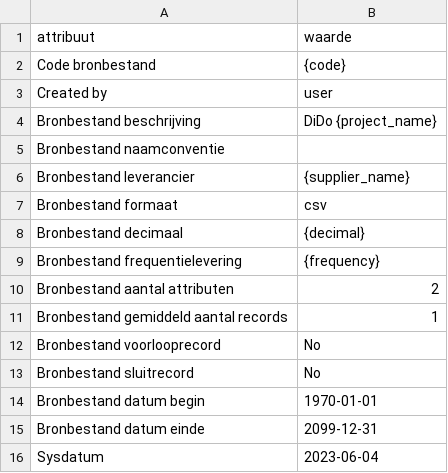
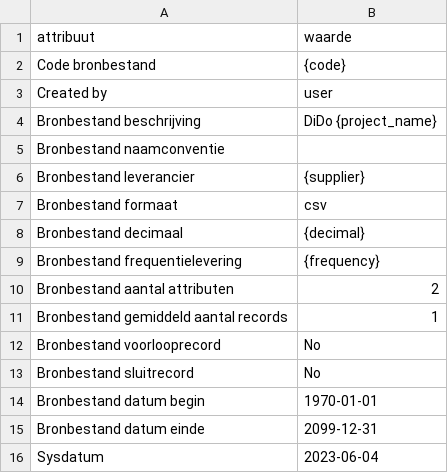
Before and after one commit to MinBZK/DiDo, a CSV file: config/dido_template_meta.csv, drawn as a sheet.

Commit message:
dido_init gets correct supplier and project from path

```diff
--- a/config/dido_template_meta.csv
+++ b/config/dido_template_meta.csv
@@ -5,3 +5,3 @@ Bronbestand beschrijving;DiDo {project_name}
 Bronbestand naamconventie;
-Bronbestand leverancier;{supplier_name}
+Bronbestand leverancier;{supplier}
 Bronbestand formaat;csv
```
Also changed, not shown: 1 other file.
